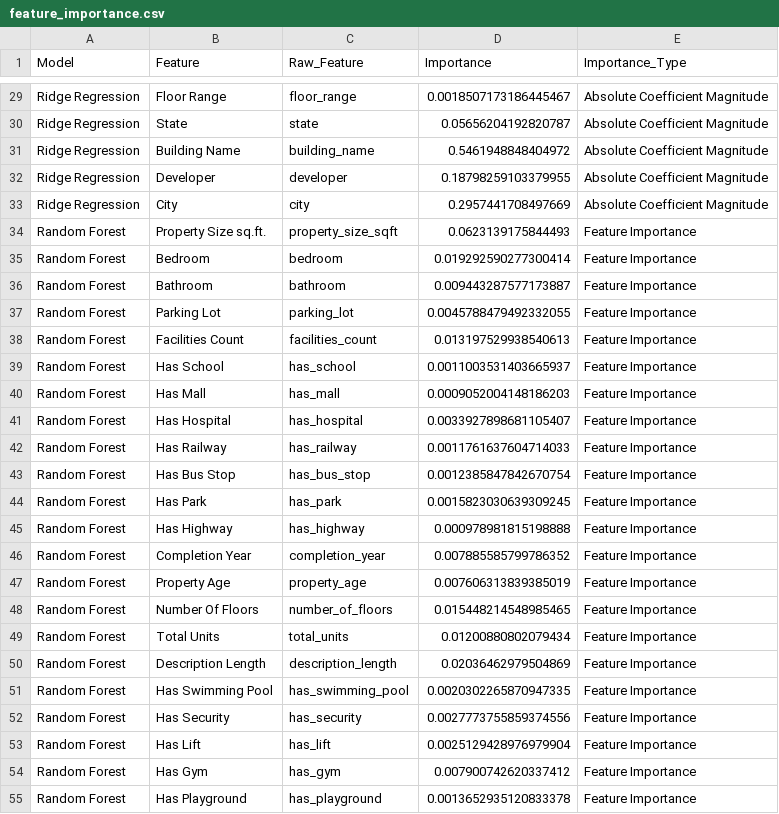
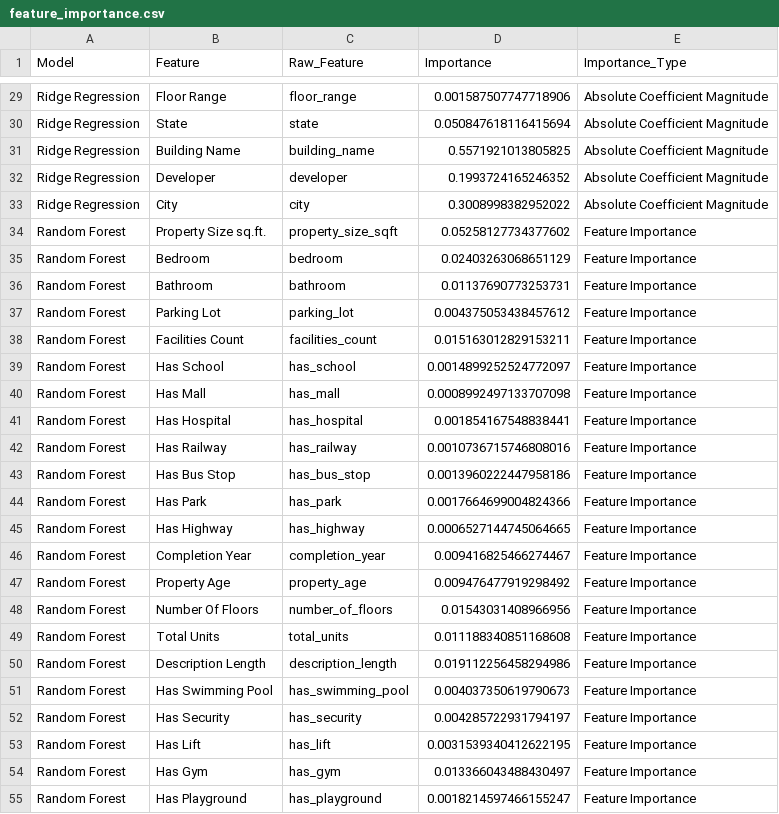
Before and after one commit to Unkn0wn-06/Data_Science_Assignment-main-Current, a CSV file: results/final_models/feature_importance.csv, drawn as a sheet; only a part is shown, gaps mark what is left out; the diff covers the shown part only; the diff names each change by its address in the sheet, - before the commit and + after, or states it on an @@ line.

```diff
--- a/results/final_models/feature_importance.csv
+++ b/results/final_models/feature_importance.csv
-D29 (Importance): 0.0018507173186445467
+D29 (Importance): 0.001587507747718906
-D30 (Importance): 0.05656204192820787
+D30 (Importance): 0.050847618116415694
-D31 (Importance): 0.5461948848404972
+D31 (Importance): 0.5571921013805825
-D32 (Importance): 0.18798259103379955
+D32 (Importance): 0.1993724165246352
-D33 (Importance): 0.2957441708497669
+D33 (Importance): 0.3008998382952022
-D34 (Importance): 0.0623139175844493
+D34 (Importance): 0.05258127734377602
-D35 (Importance): 0.019292590277300414
+D35 (Importance): 0.02403263068651129
-D36 (Importance): 0.009443287577173887
+D36 (Importance): 0.01137690773253731
-D37 (Importance): 0.0045788479492332055
+D37 (Importance): 0.004375053438457612
-D38 (Importance): 0.013197529938540613
+D38 (Importance): 0.015163012829153211
-D39 (Importance): 0.0011003531403665937
+D39 (Importance): 0.0014899252524772097
-D40 (Importance): 0.0009052004148186203
+D40 (Importance): 0.0008992497133707098
-D41 (Importance): 0.0033927898681105407
+D41 (Importance): 0.001854167548838441
-D42 (Importance): 0.0011761637604714033
+D42 (Importance): 0.0010736715746808016
-D43 (Importance): 0.0012385847842670754
+D43 (Importance): 0.0013960222447958186
-D44 (Importance): 0.0015823030639309245
+D44 (Importance): 0.0017664699004824366
-D45 (Importance): 0.000978981815198888
+D45 (Importance): 0.0006527144745064665
-D46 (Importance): 0.007885585799786352
+D46 (Importance): 0.009416825466274467
-D47 (Importance): 0.007606313839385019
+D47 (Importance): 0.009476477919298492
-D48 (Importance): 0.015448214548985465
+D48 (Importance): 0.01543031408966956
-D49 (Importance): 0.01200880802079434
+D49 (Importance): 0.011188340851168608
-D50 (Importance): 0.02036462979504869
+D50 (Importance): 0.019112256458294986
-D51 (Importance): 0.0020302265870947335
+D51 (Importance): 0.004037350619790673
-D52 (Importance): 0.0027773755859374556
+D52 (Importance): 0.004285722931794197
-D53 (Importance): 0.0025129428976979904
+D53 (Importance): 0.0031539340412622195
-D54 (Importance): 0.007900742620337412
+D54 (Importance): 0.013366043488430497
-D55 (Importance): 0.0013652935120833378
+D55 (Importance): 0.0018214597466155247
```
Also changed, not shown: 115 edited cells elsewhere in this file, experiments/upper_tail_trimming/bootstrap_results.csv, experiments/upper_tail_trimming/fold_metrics.csv, 30 other files.
